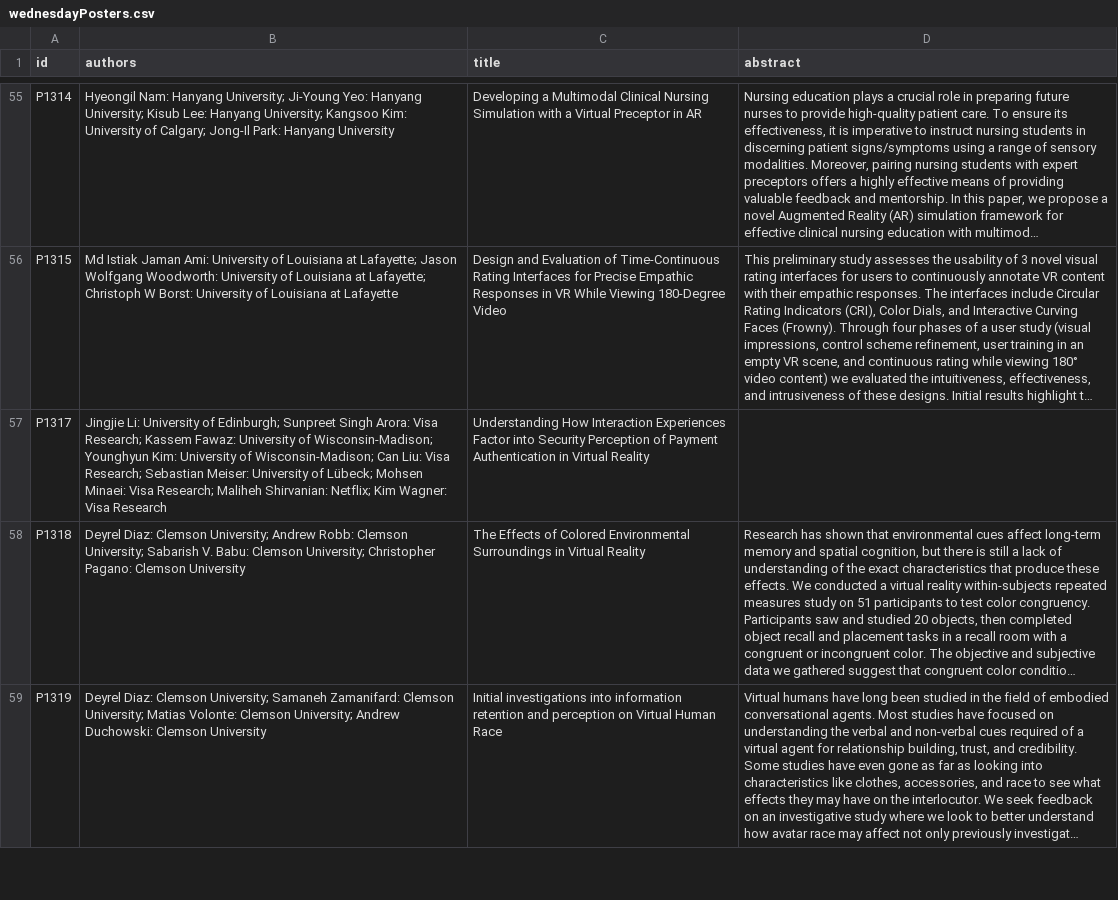
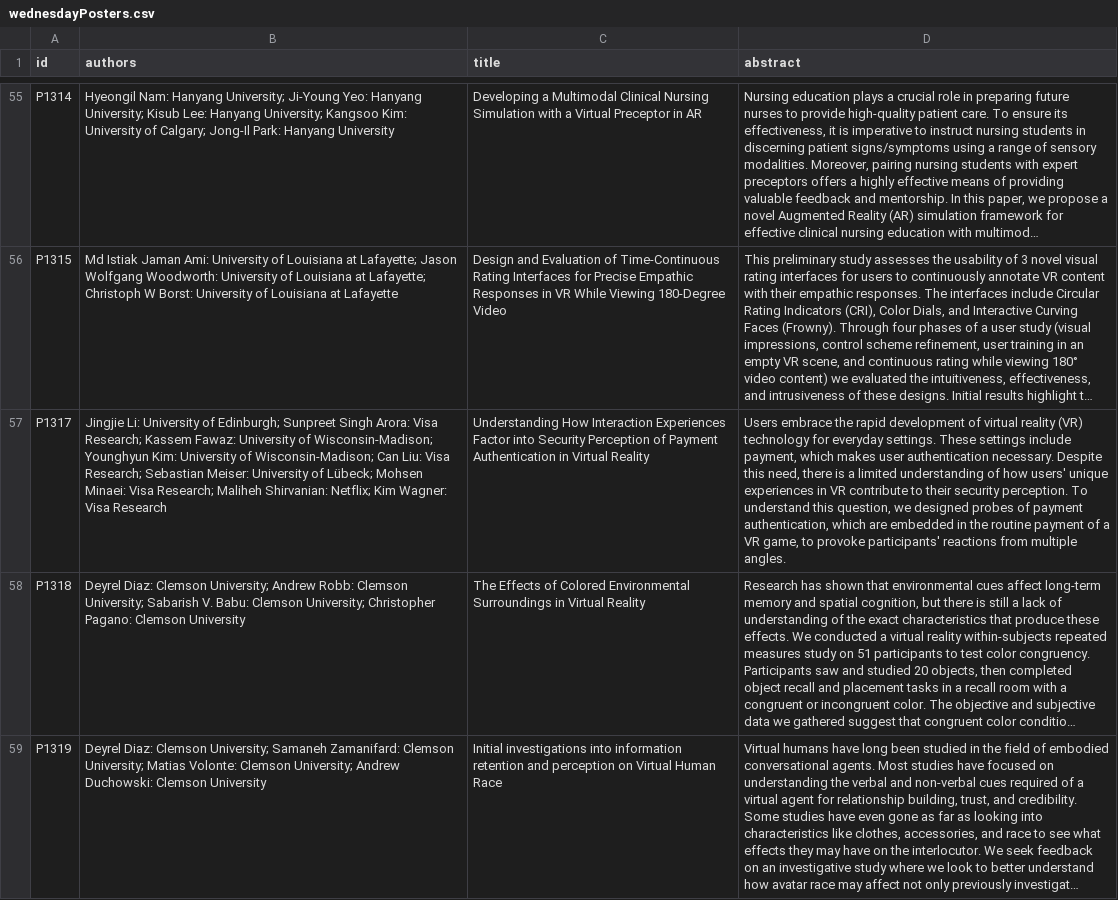
Before and after one commit to ieeevr/2024, a CSV file: _data/wednesdayPosters.csv, drawn as a sheet; only a part is shown, gaps mark what is left out; long unchanged cells end in …; the diff names each change by its address in the sheet, - before the commit and + after, or states it on an @@ line.

Commit message:
Update wednesdayPosters.csv

```diff
--- a/_data/wednesdayPosters.csv
+++ b/_data/wednesdayPosters.csv
-D57 (abstract): (empty)
+D57 (abstract): Users embrace the rapid development of virtual reality (VR) technology for everyday settings. These settings include payment, which makes user authentication necessary. Despite this need, there is a limited understanding of how users' unique experiences in VR contribute to their security perception. To understand this question, we designed probes of payment authentication, which are embedded in the routine payment of a VR game, to provoke participants' reactions from multiple angles.
```
